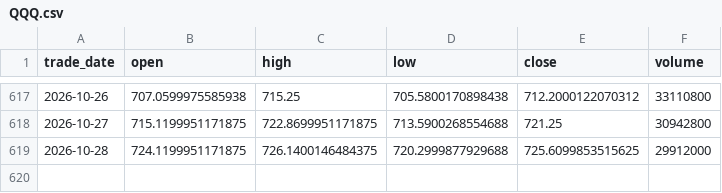
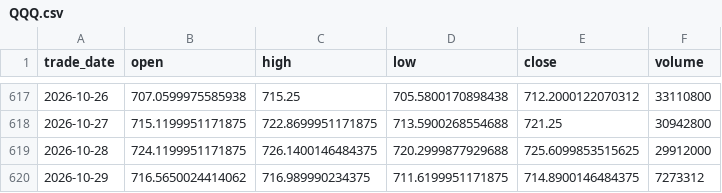
Before and after one commit to cloudontheroad/moneymore, a CSV file: data/leveraged-etf/QQQ.csv, drawn as a sheet; only a part is shown, gaps mark what is left out; the diff names each change by its address in the sheet, - before the commit and + after, or states it on an @@ line.

```diff
--- a/data/leveraged-etf/QQQ.csv
+++ b/data/leveraged-etf/QQQ.csv
+row 620: 2026-10-29 | 716.5650024414062 | 716.989990234375 | 711.6199951171875 | 714.8900146484375 | 7273312
```
Also changed, not shown: data/leveraged-etf/SQQQ.csv, data/leveraged-etf/TQQQ.csv, 19 other files.
